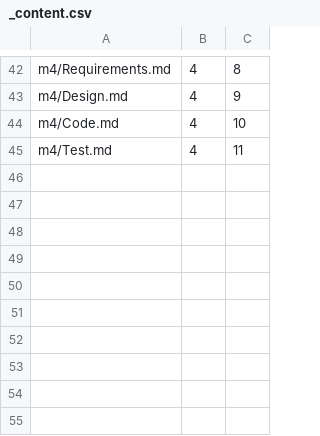
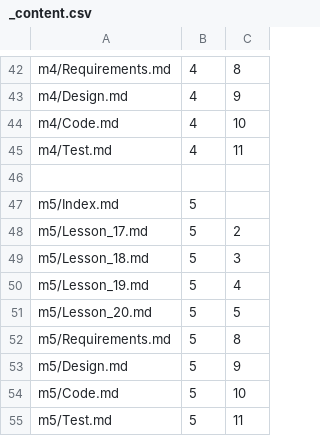
Before and after one commit to Mark-Seaman/Shrinking-World-Pubs, a CSV file: sweng/Pub/_content.csv, drawn as a sheet; only a part is shown, gaps mark what is left out.

```diff
--- a/sweng/Pub/_content.csv
+++ b/sweng/Pub/_content.csv
@@ -45 +45,11 @@ m4/Code.md,4,10
 m4/Test.md,4,11
+
+m5/Index.md,5
+m5/Lesson_17.md,5,2
+m5/Lesson_18.md,5,3
+m5/Lesson_19.md,5,4
+m5/Lesson_20.md,5,5
+m5/Requirements.md,5,8
+m5/Design.md,5,9
+m5/Code.md,5,10
+m5/Test.md,5,11
```
Also changed, not shown: 1 other file.
